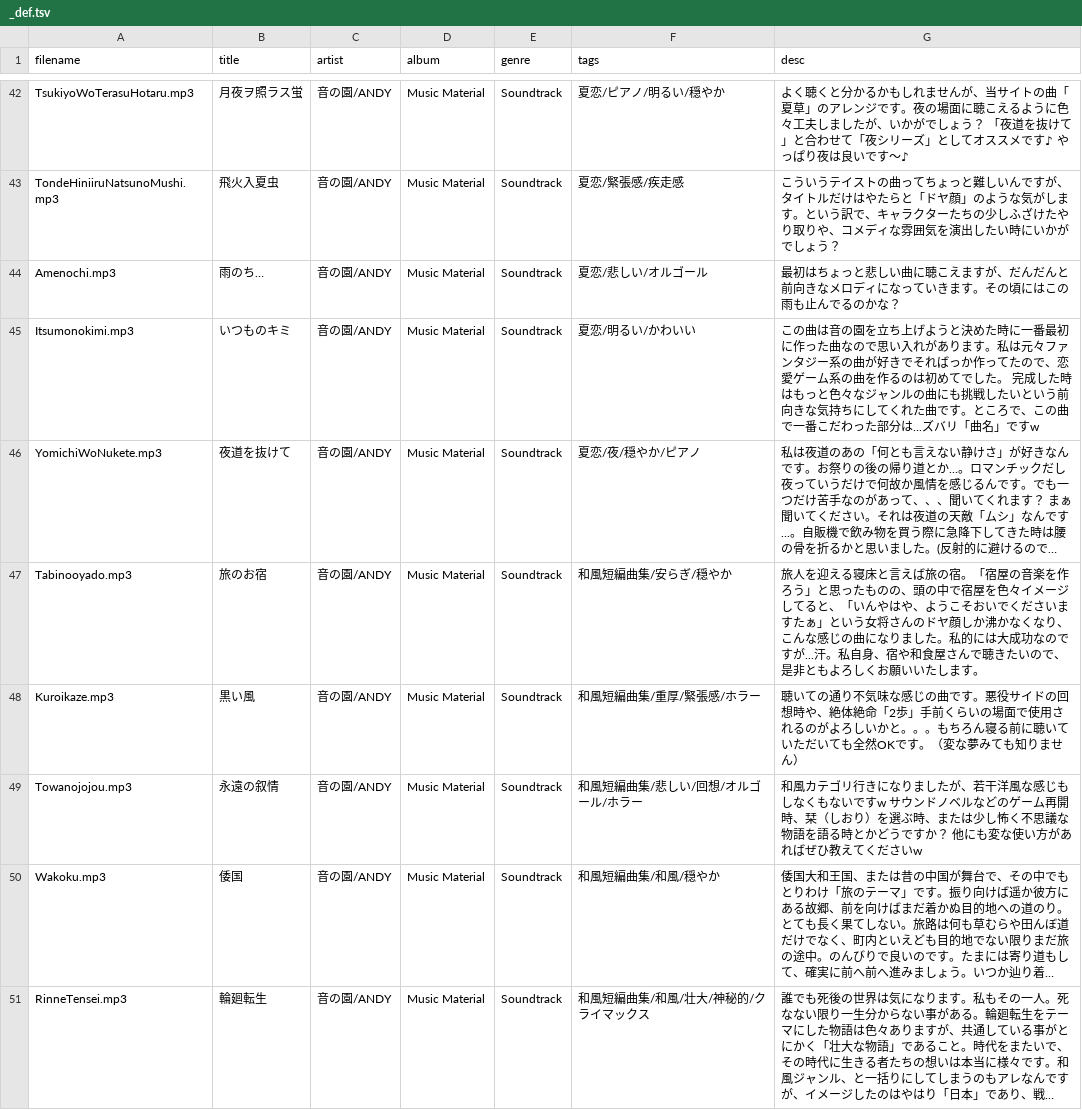
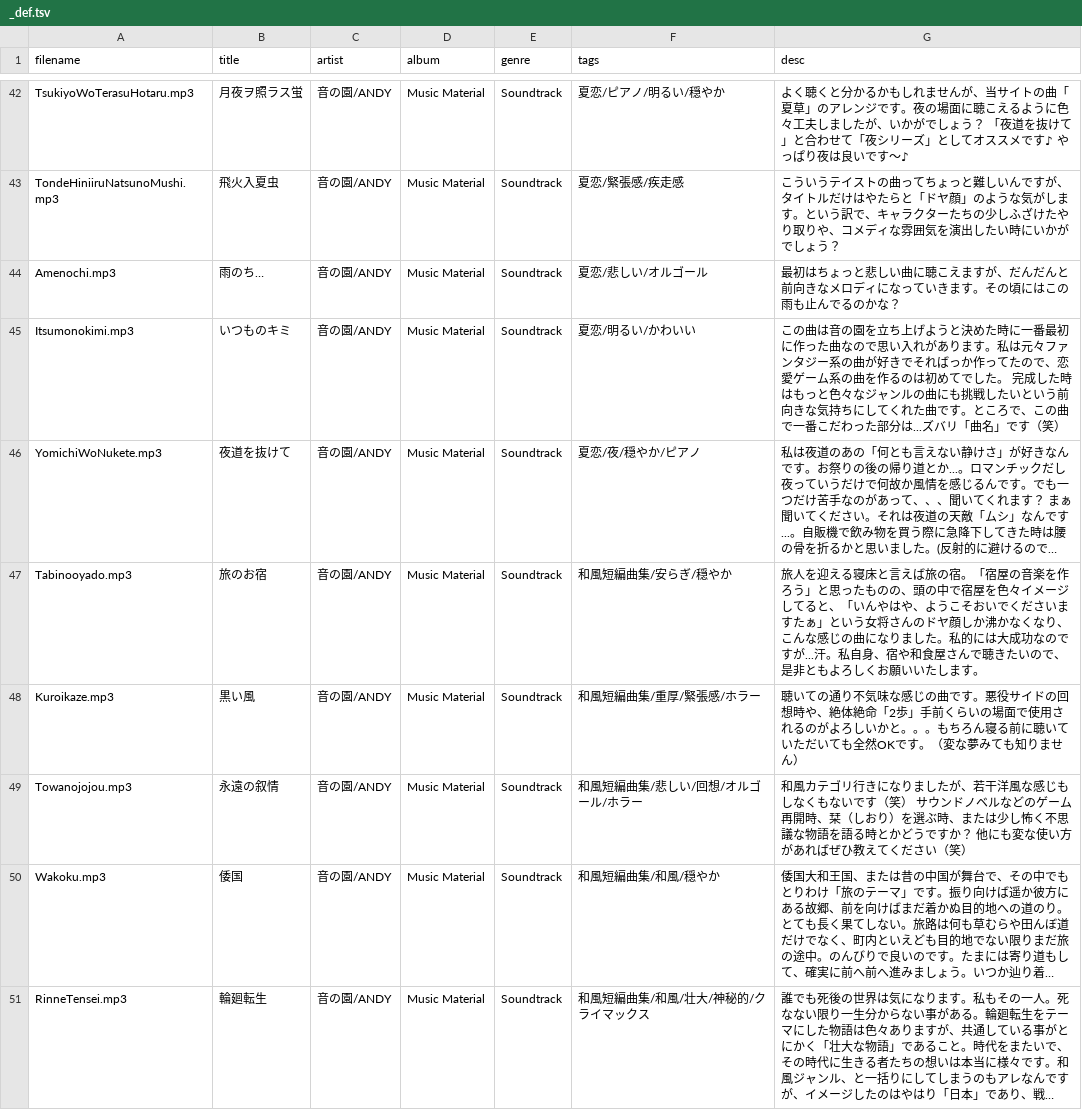
Before and after one commit to syon/tunes, a TSV file: public/tracklists/_def.tsv, drawn as a sheet; only a part is shown, gaps mark what is left out; long unchanged cells end in …; the diff covers the shown part only; the diff names each change by its address in the sheet, - before the commit and + after, or states it on an @@ line.

Commit message:
fix desc

```diff
--- a/public/tracklists/_def.tsv
+++ b/public/tracklists/_def.tsv
-G45 (desc): …名」ですw
+G45 (desc): …名」です（笑）
-G49 (desc): …ないですw サウンドノベルなどのゲーム再開時、栞（しおり）を選ぶ時、または少し怖く不思議な物語を語る時とかどうですか？ 他にも変な使い方があればぜひ教えてくださいw
+G49 (desc): …ないです（笑） サウンドノベルなどのゲーム再開時、栞（しおり）を選ぶ時、または少し怖く不思議な物語を語る時とかどうですか？ 他にも変な使い方があればぜひ教えてください（笑）
```
Also changed, not shown: 7 edited cells elsewhere in this file, 12 other files.
